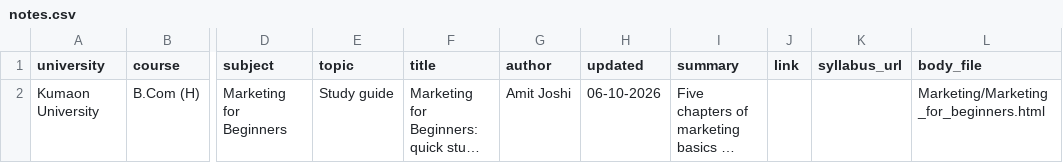
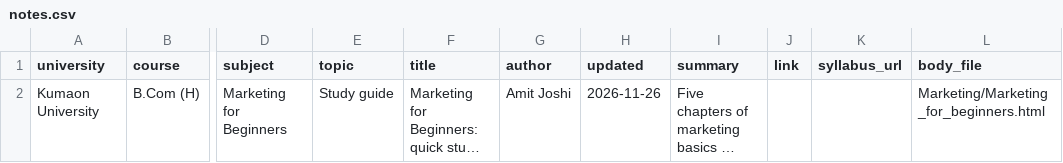
Before and after one commit to amitjoshirdr/wisrut.com, a CSV file: notes.csv, drawn as a sheet; only a part is shown, gaps mark what is left out; long unchanged cells end in …; the diff names each change by its address in the sheet, - before the commit and + after, or states it on an @@ line.

```diff
--- a/notes.csv
+++ b/notes.csv
-H2 (updated): 06-10-2026
+H2 (updated): 2026-11-26
```
Also changed, not shown: 4 other files.
